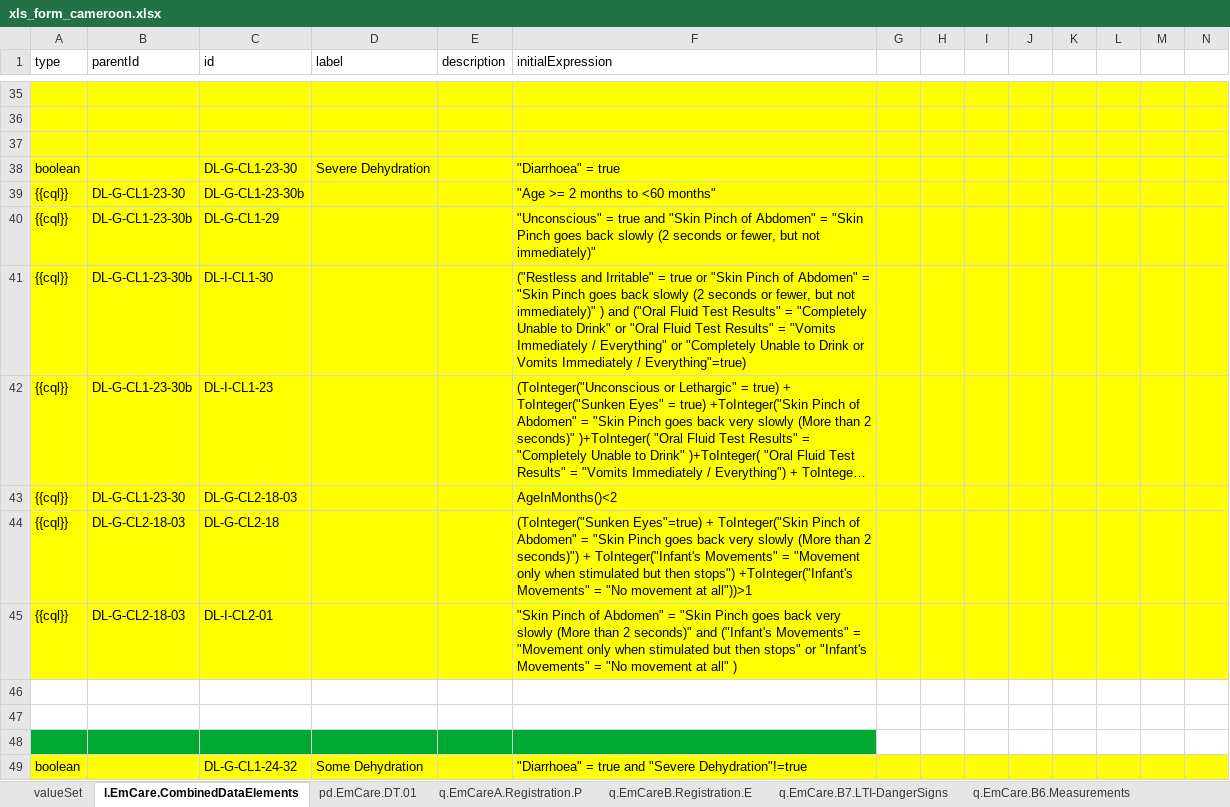
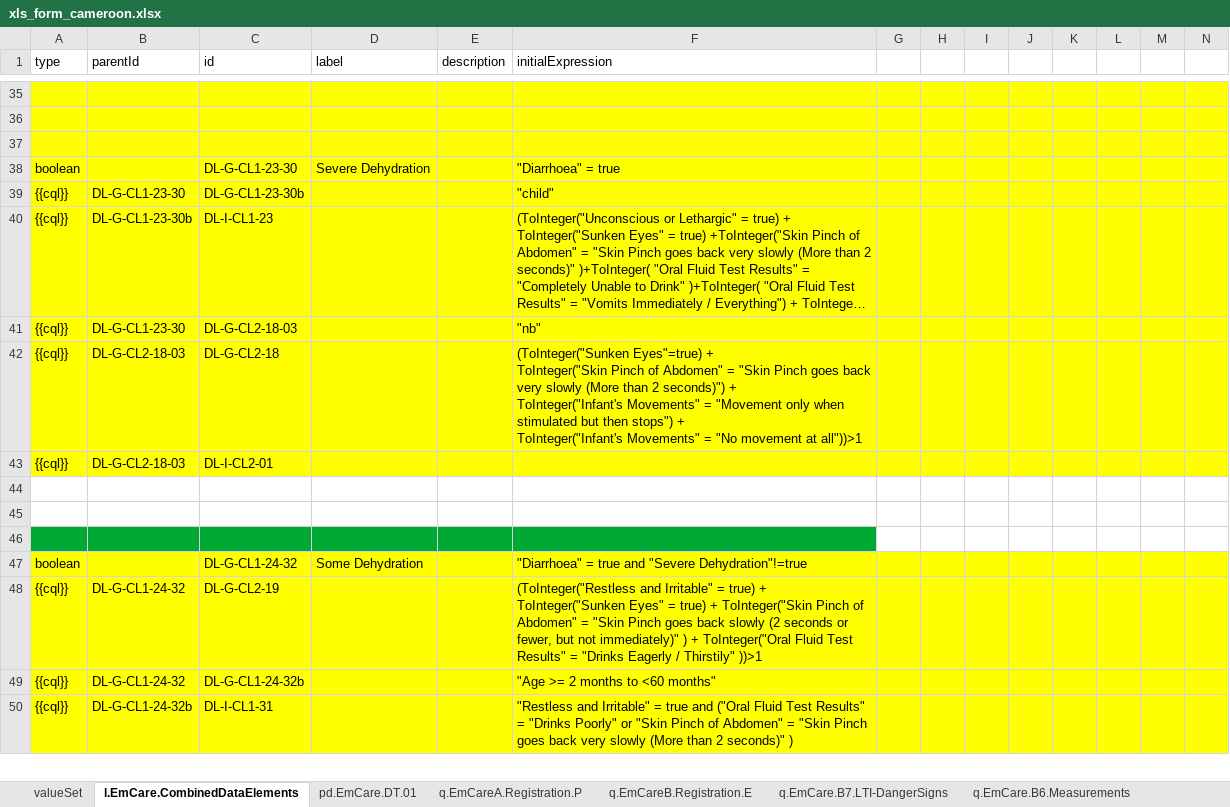
Before and after one commit to WorldHealthOrganization/smart-emcare-cmr, an Excel workbook: input/l2/xls_form_cameroon.xlsx, sheet l.EmCare.CombinedDataElements, drawn as a sheet; only a part is shown, gaps mark what is left out; the shorter side is filled out with more unchanged rows; long unchanged cells end in …; values as stored, in another font and other column widths than the file's, no borders; removed rows and columns are numbered as before the commit, all else as after; ↵ is a line break in a cell; the diff names each change by its address in the sheet, - before the commit and + after, or states it on an @@ line.

Commit message:
updates regarding :bug: from 09.08.23

```diff
--- a/input/l2/xls_form_cameroon.xlsx (sheet l.EmCare.CombinedDataElements)
+++ b/input/l2/xls_form_cameroon.xlsx (sheet l.EmCare.CombinedDataElements)
-F39 (initialExpression): "Age >= 2 months to <60 months"
+F39 (initialExpression): "child"
-row 40: {{cql}} | DL-G-CL1-23-30b | DL-G-CL1-29 |  |  | "Unconscious" = true and "Skin Pinch of Abdomen" = "Skin Pinch goes back slowly (2 seconds or fewer, but not immediately)"
-row 41: {{cql}} | DL-G-CL1-23-30b | DL-I-CL1-30 |  |  | ("Restless and Irritable" = true or "Skin Pinch of Abdomen" = "Skin Pinch goes back slowly (2 seconds or fewer, but not immediately)" ) and ("Oral Fluid Test Results" = "Completely Unable to Drink" or "Oral Fluid Test Results" = "Vomits Immediately / Everything" or "Completely Unable to Drink or Vomits Immediately / Everything"=true)
-F41 (initialExpression): AgeInMonths()<2
+F41 (initialExpression): "nb"
-F42 (initialExpression): …then stops") +ToInteger("Infant's Movements" =…
+F42 (initialExpression): …then stops") + ↵ ToInteger("Infant's Movements" =…
-F43 (initialExpression): "Skin Pinch of Abdomen" = "Skin Pinch goes back very slowly (More than 2 seconds)" and ("Infant's Movements" = "Movement only when stimulated but then stops" or "Infant's Movements" = "No movement at all" )
+F43 (initialExpression): (empty)
```
Also changed, not shown: sheet valueSet, sheet q.EmCare.B22.AssessmentsTests.
